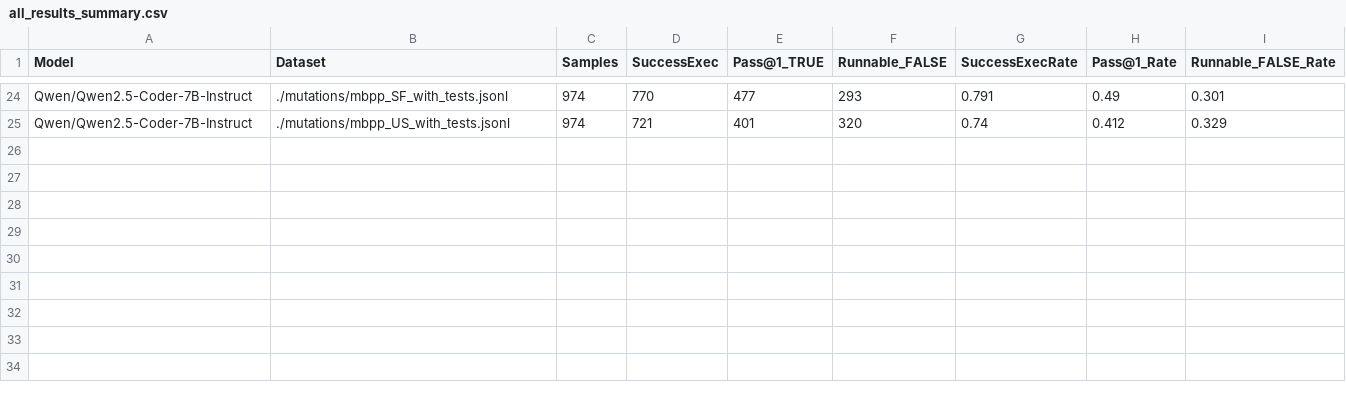
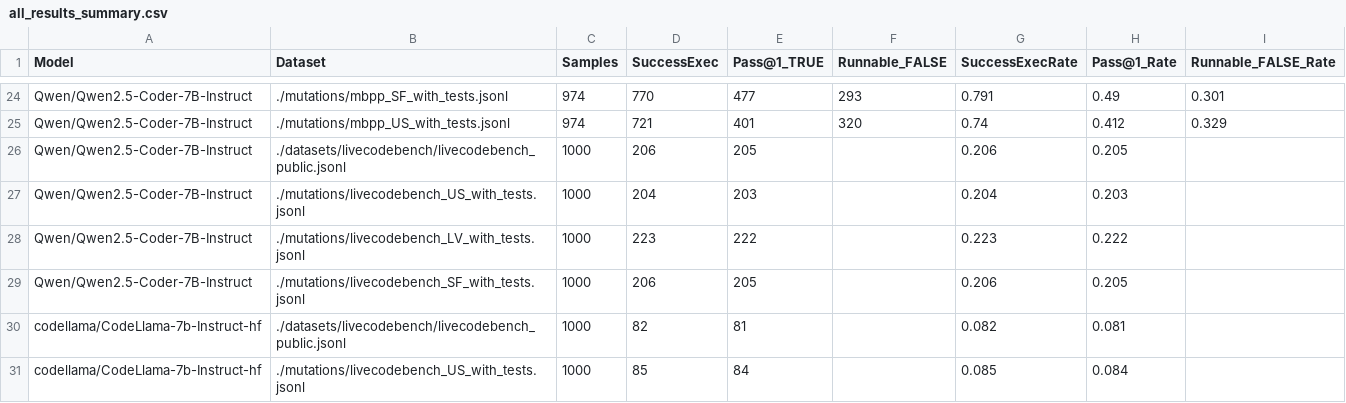
Before and after one commit to Amal-AK/code_generation_and_prompts, a CSV file: results/small_models/all_results_summary.csv, drawn as a sheet; only a part is shown, gaps mark what is left out; the diff names each change by its address in the sheet, - before the commit and + after, or states it on an @@ line.

```diff
--- a/results/small_models/all_results_summary.csv
+++ b/results/small_models/all_results_summary.csv
+row 26: Qwen/Qwen2.5-Coder-7B-Instruct | ./datasets/livecodebench/livecodebench_public.jsonl | 1000 | 206 | 205 |  | 0.206 | 0.205
+row 27: Qwen/Qwen2.5-Coder-7B-Instruct | ./mutations/livecodebench_US_with_tests.jsonl | 1000 | 204 | 203 |  | 0.204 | 0.203
+row 28: Qwen/Qwen2.5-Coder-7B-Instruct | ./mutations/livecodebench_LV_with_tests.jsonl | 1000 | 223 | 222 |  | 0.223 | 0.222
+row 29: Qwen/Qwen2.5-Coder-7B-Instruct | ./mutations/livecodebench_SF_with_tests.jsonl | 1000 | 206 | 205 |  | 0.206 | 0.205
+row 30: codellama/CodeLlama-7b-Instruct-hf | ./datasets/livecodebench/livecodebench_public.jsonl | 1000 | 82 | 81 |  | 0.082 | 0.081
+row 31: codellama/CodeLlama-7b-Instruct-hf | ./mutations/livecodebench_US_with_tests.jsonl | 1000 | 85 | 84 |  | 0.085 | 0.084
```
Also changed, not shown: results/large_models/all_results_summary.csv, 19 other files.
